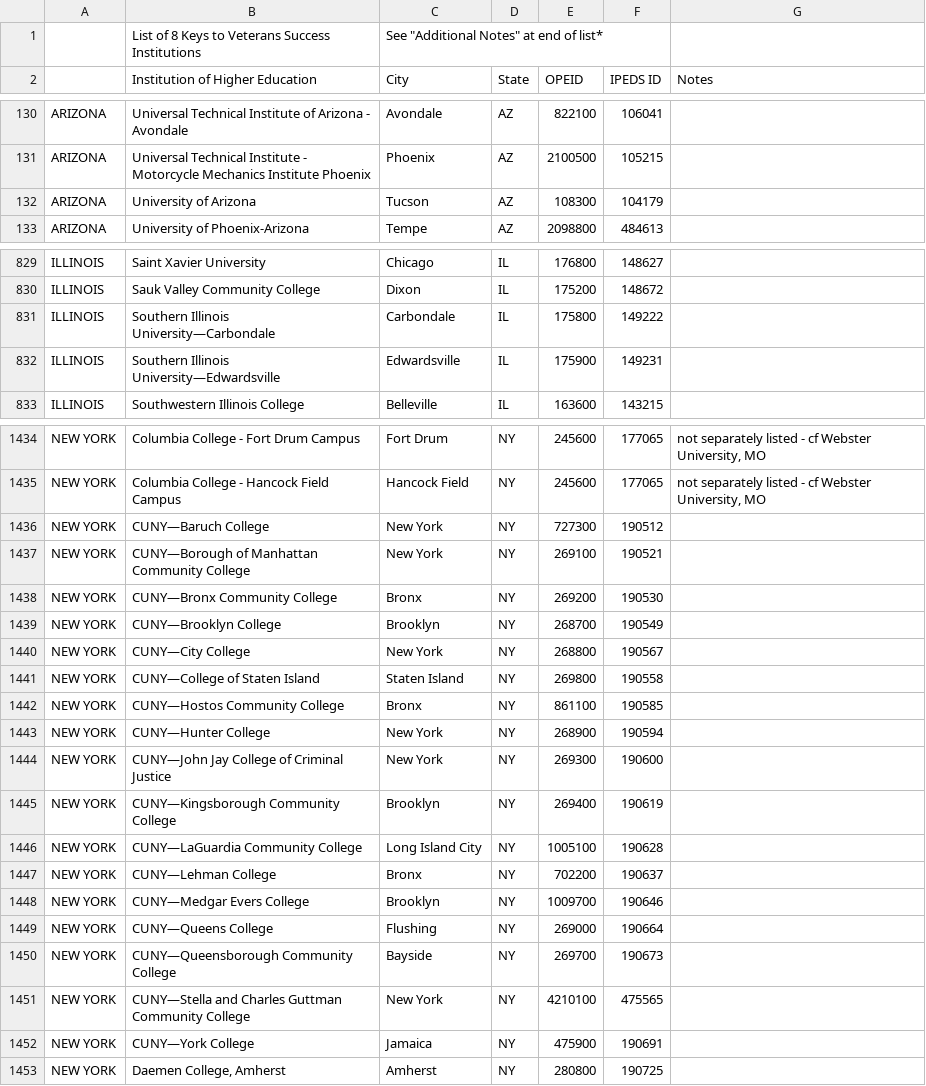
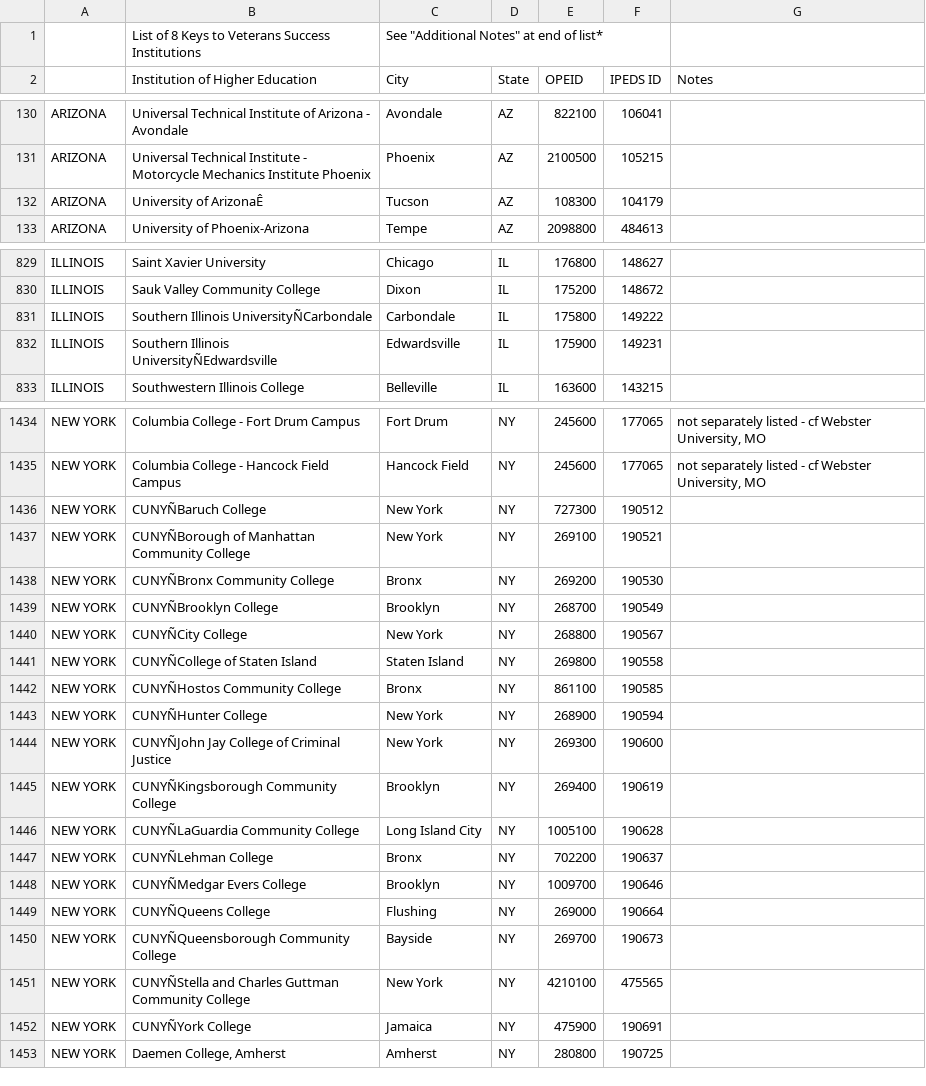
Before and after one commit to department-of-veterans-affairs/gibct-data-service, a CSV file: sample_csvs/eight_key.csv, drawn as a sheet; only a part is shown, gaps mark what is left out; the diff covers the shown part only.

```diff
--- a/sample_csvs/eight_key.csv
+++ b/sample_csvs/eight_key.csv
@@ -131,3 +131,3 @@ ARIZONA,Universal Technical Institute of Arizona - Avondale,Avondale,AZ,822100,1
 ARIZONA,Universal Technical Institute - Motorcycle Mechanics Institute Phoenix,Phoenix,AZ,2100500,105215,
-ARIZONA,University of Arizona ,Tucson,AZ,108300,104179,
+ARIZONA,University of ArizonaÊ,Tucson,AZ,108300,104179,
 ARIZONA,University of Phoenix-Arizona,Tempe,AZ,2098800,484613,
@@ -830,4 +830,4 @@ ILLINOIS,Saint Xavier University,Chicago,IL,176800,148627,
 ILLINOIS,Sauk Valley Community College,Dixon,IL,175200,148672,
-ILLINOIS,Southern Illinois University—Carbondale,Carbondale,IL,175800,149222,
-ILLINOIS,Southern Illinois University—Edwardsville,Edwardsville,IL,175900,149231,
+ILLINOIS,Southern Illinois UniversityÑCarbondale,Carbondale,IL,175800,149222,
+ILLINOIS,Southern Illinois UniversityÑEdwardsville,Edwardsville,IL,175900,149231,
 ILLINOIS,Southwestern Illinois College,Belleville,IL,163600,143215,
@@ -1435,19 +1435,19 @@ NEW YORK,Columbia College - Fort Drum Campus,Fort Drum,NY,245600,177065,"not sep
 NEW YORK,Columbia College - Hancock Field Campus,Hancock Field,NY,245600,177065,"not separately listed - cf Webster University, MO"
-NEW YORK,CUNY—Baruch College,New York,NY,727300,190512,
-NEW YORK,CUNY—Borough of Manhattan Community College,New York,NY,269100,190521,
-NEW YORK,CUNY—Bronx Community College,Bronx,NY,269200,190530,
-NEW YORK,CUNY—Brooklyn College,Brooklyn,NY,268700,190549,
-NEW YORK,CUNY—City College,New York,NY,268800,190567,
-NEW YORK,CUNY—College of Staten Island,Staten Island,NY,269800,190558,
-NEW YORK,CUNY—Hostos Community College,Bronx,NY,861100,190585,
-NEW YORK,CUNY—Hunter College,New York,NY,268900,190594,
-NEW YORK,CUNY—John Jay College of Criminal Justice,New York,NY,269300,190600,
-NEW YORK,CUNY—Kingsborough Community College,Brooklyn,NY,269400,190619,
-NEW YORK,CUNY—LaGuardia Community College,Long Island City,NY,1005100,190628,
-NEW YORK,CUNY—Lehman College,Bronx,NY,702200,190637,
-NEW YORK,CUNY—Medgar Evers College,Brooklyn,NY,1009700,190646,
-NEW YORK,CUNY—Queens College,Flushing,NY,269000,190664,
-NEW YORK,CUNY—Queensborough Community College,Bayside,NY,269700,190673,
-NEW YORK,CUNY—Stella and Charles Guttman Community College,New York,NY,4210100,475565,
-NEW YORK,CUNY—York College,Jamaica,NY,475900,190691,
+NEW YORK,CUNYÑBaruch College,New York,NY,727300,190512,
+NEW YORK,CUNYÑBorough of Manhattan Community College,New York,NY,269100,190521,
+NEW YORK,CUNYÑBronx Community College,Bronx,NY,269200,190530,
+NEW YORK,CUNYÑBrooklyn College,Brooklyn,NY,268700,190549,
+NEW YORK,CUNYÑCity College,New York,NY,268800,190567,
+NEW YORK,CUNYÑCollege of Staten Island,Staten Island,NY,269800,190558,
+NEW YORK,CUNYÑHostos Community College,Bronx,NY,861100,190585,
+NEW YORK,CUNYÑHunter College,New York,NY,268900,190594,
+NEW YORK,CUNYÑJohn Jay College of Criminal Justice,New York,NY,269300,190600,
+NEW YORK,CUNYÑKingsborough Community College,Brooklyn,NY,269400,190619,
+NEW YORK,CUNYÑLaGuardia Community College,Long Island City,NY,1005100,190628,
+NEW YORK,CUNYÑLehman College,Bronx,NY,702200,190637,
+NEW YORK,CUNYÑMedgar Evers College,Brooklyn,NY,1009700,190646,
+NEW YORK,CUNYÑQueens College,Flushing,NY,269000,190664,
+NEW YORK,CUNYÑQueensborough Community College,Bayside,NY,269700,190673,
+NEW YORK,CUNYÑStella and Charles Guttman Community College,New York,NY,4210100,475565,
+NEW YORK,CUNYÑYork College,Jamaica,NY,475900,190691,
 NEW YORK,"Daemen College, Amherst", Amherst,NY,280800,190725,
```
Also changed, not shown: 12 edited cells elsewhere in this file, 16 other files.
